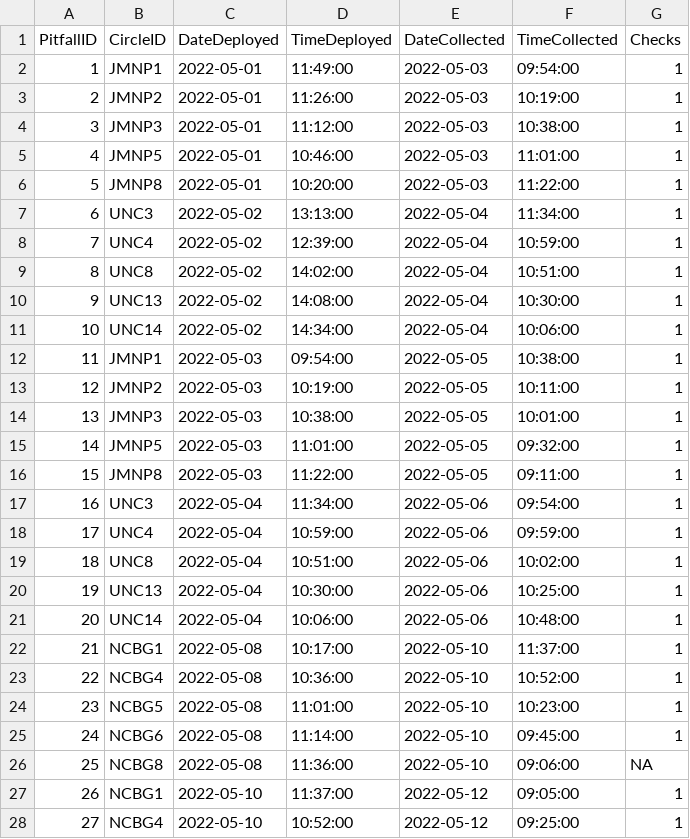
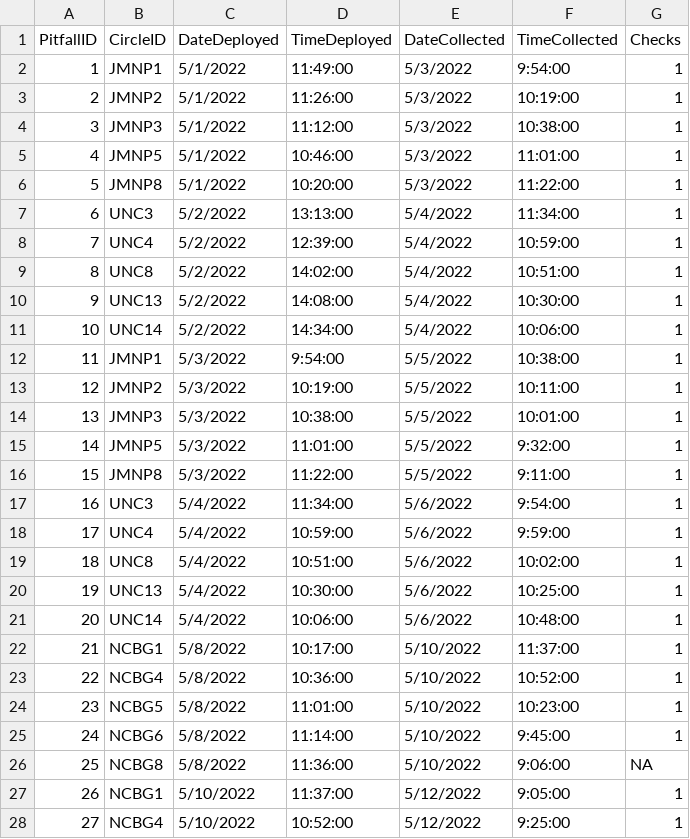
Before and after one commit to IREdwards27/arths-on-landscapes, a CSV file: data/pitfallsurveys_2022-05-25.csv, drawn as a sheet; only a part is shown; the diff covers the shown part only.

```diff
--- a/data/pitfallsurveys_2022-05-25.csv
+++ b/data/pitfallsurveys_2022-05-25.csv
@@ -2,27 +2,27 @@
-1,"JMNP1","2022-05-01","11:49:00","2022-05-03","09:54:00",1
-2,"JMNP2","2022-05-01","11:26:00","2022-05-03","10:19:00",1
-3,"JMNP3","2022-05-01","11:12:00","2022-05-03","10:38:00",1
-4,"JMNP5","2022-05-01","10:46:00","2022-05-03","11:01:00",1
-5,"JMNP8","2022-05-01","10:20:00","2022-05-03","11:22:00",1
-6,"UNC3","2022-05-02","13:13:00","2022-05-04","11:34:00",1
-7,"UNC4","2022-05-02","12:39:00","2022-05-04","10:59:00",1
-8,"UNC8","2022-05-02","14:02:00","2022-05-04","10:51:00",1
-9,"UNC13","2022-05-02","14:08:00","2022-05-04","10:30:00",1
-10,"UNC14","2022-05-02","14:34:00","2022-05-04","10:06:00",1
-11,"JMNP1","2022-05-03","09:54:00","2022-05-05","10:38:00",1
-12,"JMNP2","2022-05-03","10:19:00","2022-05-05","10:11:00",1
-13,"JMNP3","2022-05-03","10:38:00","2022-05-05","10:01:00",1
-14,"JMNP5","2022-05-03","11:01:00","2022-05-05","09:32:00",1
-15,"JMNP8","2022-05-03","11:22:00","2022-05-05","09:11:00",1
-16,"UNC3","2022-05-04","11:34:00","2022-05-06","09:54:00",1
-17,"UNC4","2022-05-04","10:59:00","2022-05-06","09:59:00",1
-18,"UNC8","2022-05-04","10:51:00","2022-05-06","10:02:00",1
-19,"UNC13","2022-05-04","10:30:00","2022-05-06","10:25:00",1
-20,"UNC14","2022-05-04","10:06:00","2022-05-06","10:48:00",1
-21,"NCBG1","2022-05-08","10:17:00","2022-05-10","11:37:00",1
-22,"NCBG4","2022-05-08","10:36:00","2022-05-10","10:52:00",1
-23,"NCBG5","2022-05-08","11:01:00","2022-05-10","10:23:00",1
-24,"NCBG6","2022-05-08","11:14:00","2022-05-10","09:45:00",1
-25,"NCBG8","2022-05-08","11:36:00","2022-05-10","09:06:00",NA
-26,"NCBG1","2022-05-10","11:37:00","2022-05-12","09:05:00",1
-27,"NCBG4","2022-05-10","10:52:00","2022-05-12","09:25:00",1
+1,JMNP1,5/1/2022,11:49:00,5/3/2022,9:54:00,1
+2,JMNP2,5/1/2022,11:26:00,5/3/2022,10:19:00,1
+3,JMNP3,5/1/2022,11:12:00,5/3/2022,10:38:00,1
+4,JMNP5,5/1/2022,10:46:00,5/3/2022,11:01:00,1
+5,JMNP8,5/1/2022,10:20:00,5/3/2022,11:22:00,1
+6,UNC3,5/2/2022,13:13:00,5/4/2022,11:34:00,1
+7,UNC4,5/2/2022,12:39:00,5/4/2022,10:59:00,1
+8,UNC8,5/2/2022,14:02:00,5/4/2022,10:51:00,1
+9,UNC13,5/2/2022,14:08:00,5/4/2022,10:30:00,1
+10,UNC14,5/2/2022,14:34:00,5/4/2022,10:06:00,1
+11,JMNP1,5/3/2022,9:54:00,5/5/2022,10:38:00,1
+12,JMNP2,5/3/2022,10:19:00,5/5/2022,10:11:00,1
+13,JMNP3,5/3/2022,10:38:00,5/5/2022,10:01:00,1
+14,JMNP5,5/3/2022,11:01:00,5/5/2022,9:32:00,1
+15,JMNP8,5/3/2022,11:22:00,5/5/2022,9:11:00,1
+16,UNC3,5/4/2022,11:34:00,5/6/2022,9:54:00,1
+17,UNC4,5/4/2022,10:59:00,5/6/2022,9:59:00,1
+18,UNC8,5/4/2022,10:51:00,5/6/2022,10:02:00,1
+19,UNC13,5/4/2022,10:30:00,5/6/2022,10:25:00,1
+20,UNC14,5/4/2022,10:06:00,5/6/2022,10:48:00,1
+21,NCBG1,5/8/2022,10:17:00,5/10/2022,11:37:00,1
+22,NCBG4,5/8/2022,10:36:00,5/10/2022,10:52:00,1
+23,NCBG5,5/8/2022,11:01:00,5/10/2022,10:23:00,1
+24,NCBG6,5/8/2022,11:14:00,5/10/2022,9:45:00,1
+25,NCBG8,5/8/2022,11:36:00,5/10/2022,9:06:00,NA
+26,NCBG1,5/10/2022,11:37:00,5/12/2022,9:05:00,1
+27,NCBG4,5/10/2022,10:52:00,5/12/2022,9:25:00,1
```
Also changed, not shown: 98 edited cells elsewhere in this file, data/beatsheets_2022-05-25.csv, data/foliagearths_2022-05-25.csv, 3 other files.
